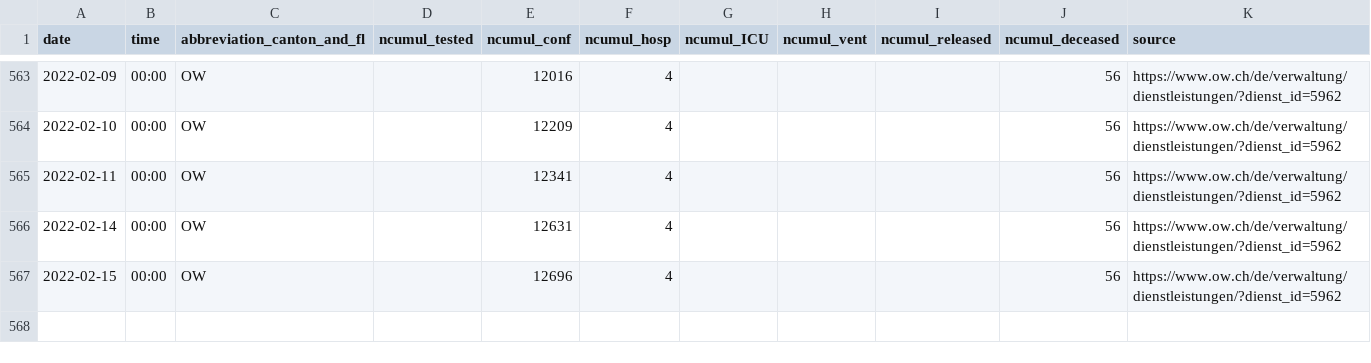
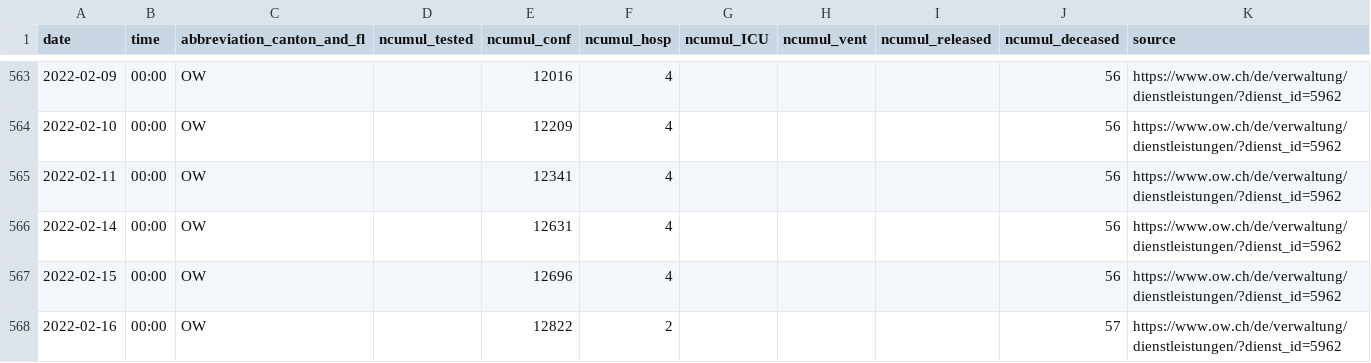
Before and after one commit to openZH/covid_19, a CSV file: fallzahlen_kanton_total_csv/COVID19_Fallzahlen_Kanton_OW_total.csv, drawn as a sheet; only a part is shown, gaps mark what is left out; the diff names each change by its address in the sheet, - before the commit and + after, or states it on an @@ line.

Commit message:
Update COVID19_Fallzahlen_CH_total.csv

```diff
--- a/fallzahlen_kanton_total_csv/COVID19_Fallzahlen_Kanton_OW_total.csv
+++ b/fallzahlen_kanton_total_csv/COVID19_Fallzahlen_Kanton_OW_total.csv
+row 568: 2022-02-16 | 00:00 | OW |  | 12822 | 2 |  |  |  | 57 | https://www.ow.ch/de/verwaltung/dienstleistungen/?dienst_id=5962
```
Also changed, not shown: 2 other files.
